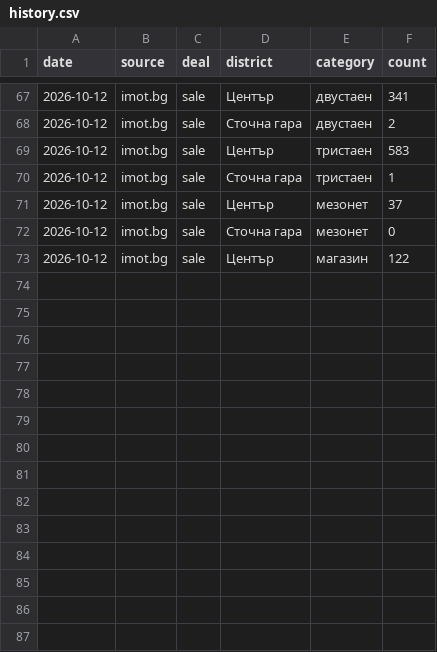
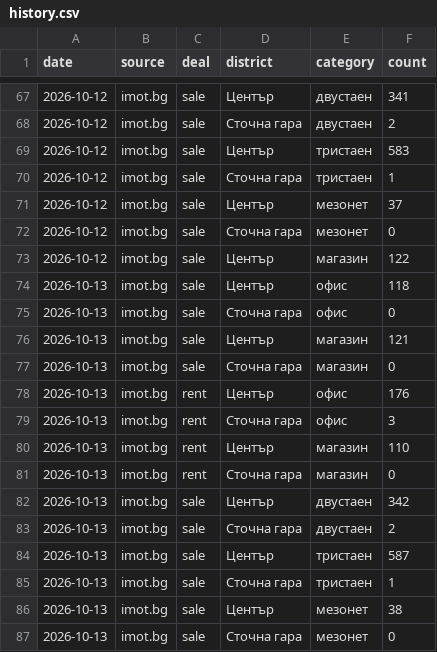
Before and after one commit to VoxtradeTech/plovdiv-listings, a CSV file: history.csv, drawn as a sheet; only a part is shown, gaps mark what is left out; the diff names each change by its address in the sheet, - before the commit and + after, or states it on an @@ line.

```diff
--- a/history.csv
+++ b/history.csv
+row 74: 2026-10-13 | imot.bg | sale | Център | офис | 118
+row 75: 2026-10-13 | imot.bg | sale | Сточна гара | офис | 0
+row 76: 2026-10-13 | imot.bg | sale | Център | магазин | 121
+row 77: 2026-10-13 | imot.bg | sale | Сточна гара | магазин | 0
+row 78: 2026-10-13 | imot.bg | rent | Център | офис | 176
+row 79: 2026-10-13 | imot.bg | rent | Сточна гара | офис | 3
+row 80: 2026-10-13 | imot.bg | rent | Център | магазин | 110
+row 81: 2026-10-13 | imot.bg | rent | Сточна гара | магазин | 0
+row 82: 2026-10-13 | imot.bg | sale | Център | двустаен | 342
+row 83: 2026-10-13 | imot.bg | sale | Сточна гара | двустаен | 2
+row 84: 2026-10-13 | imot.bg | sale | Център | тристаен | 587
+row 85: 2026-10-13 | imot.bg | sale | Сточна гара | тристаен | 1
+row 86: 2026-10-13 | imot.bg | sale | Център | мезонет | 38
+row 87: 2026-10-13 | imot.bg | sale | Сточна гара | мезонет | 0
```
Also changed, not shown: 1 other file.
